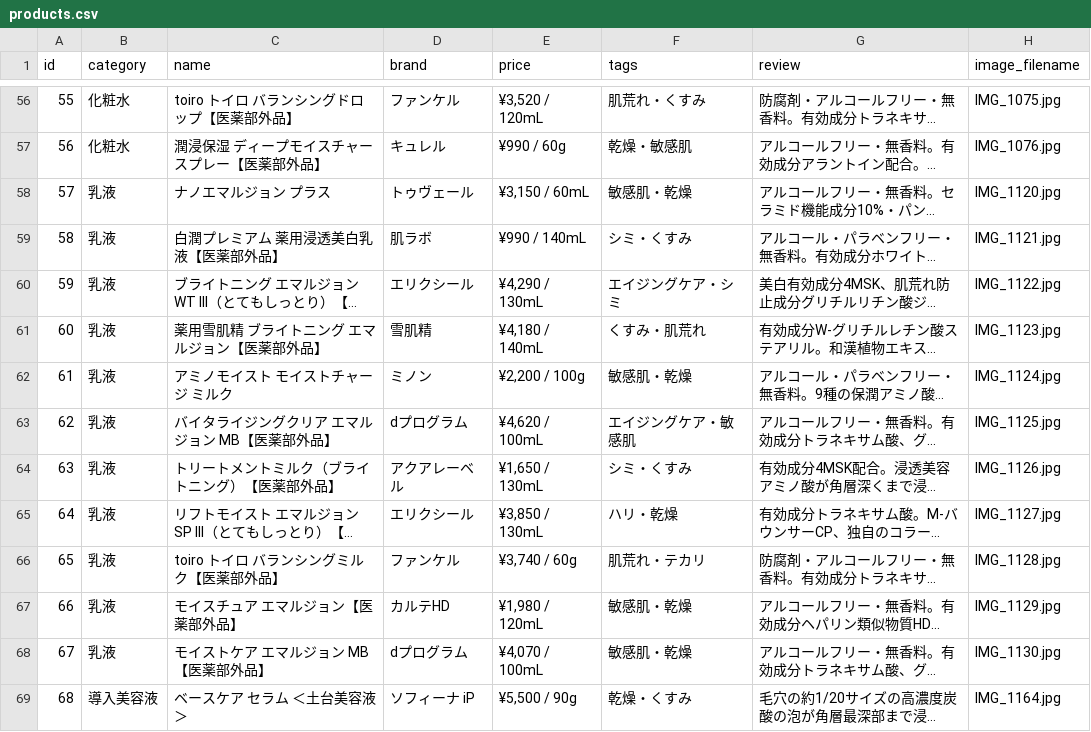
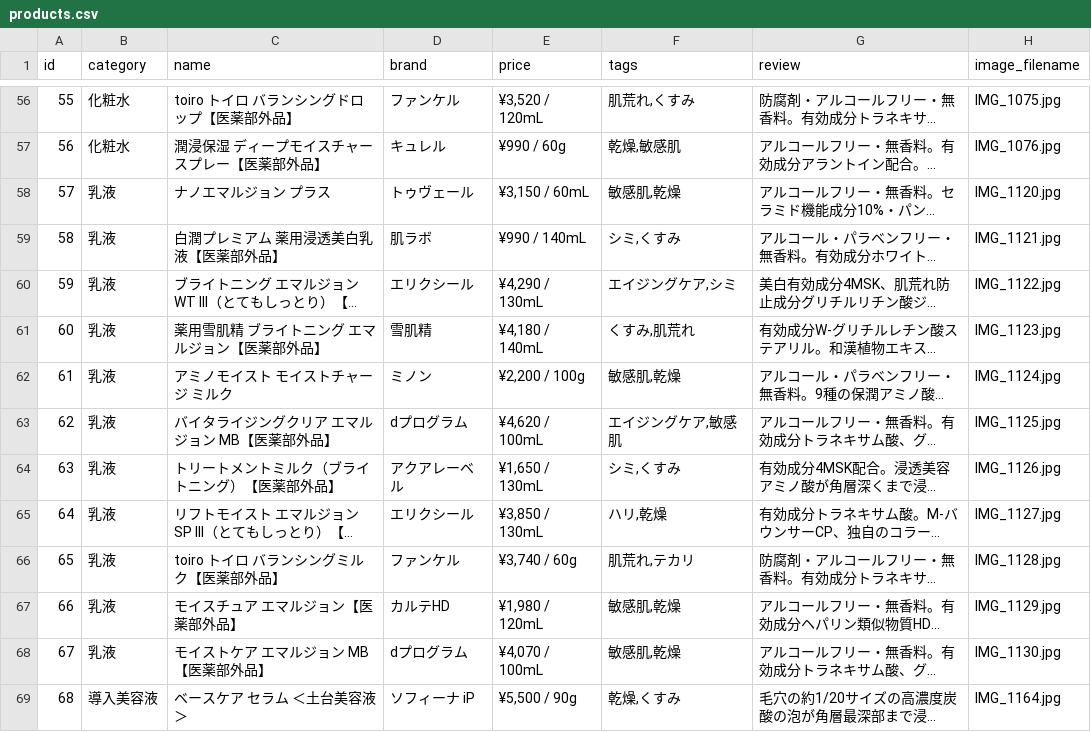
Before and after one commit to yucosmelabkansou-a11y/skincare-affiliate, a CSV file: public/data/products.csv, drawn as a sheet; only a part is shown, gaps mark what is left out; long unchanged cells end in …; the diff covers the shown part only; the diff names each change by its address in the sheet, - before the commit and + after, or states it on an @@ line.

```diff
--- a/public/data/products.csv
+++ b/public/data/products.csv
-F56 (tags): 肌荒れ・くすみ
+F56 (tags): 肌荒れ,くすみ
-F57 (tags): 乾燥・敏感肌
+F57 (tags): 乾燥,敏感肌
-F58 (tags): 敏感肌・乾燥
+F58 (tags): 敏感肌,乾燥
-F59 (tags): シミ・くすみ
+F59 (tags): シミ,くすみ
-F60 (tags): エイジングケア・シミ
+F60 (tags): エイジングケア,シミ
-F61 (tags): くすみ・肌荒れ
+F61 (tags): くすみ,肌荒れ
-F62 (tags): 敏感肌・乾燥
+F62 (tags): 敏感肌,乾燥
-F63 (tags): エイジングケア・敏感肌
+F63 (tags): エイジングケア,敏感肌
-F64 (tags): シミ・くすみ
+F64 (tags): シミ,くすみ
-F65 (tags): ハリ・乾燥
+F65 (tags): ハリ,乾燥
-F66 (tags): 肌荒れ・テカリ
+F66 (tags): 肌荒れ,テカリ
-F67:F68 (tags): 敏感肌・乾燥
+F67:F68 (tags): 敏感肌,乾燥
-F69 (tags): 乾燥・くすみ
+F69 (tags): 乾燥,くすみ
```
Also changed, not shown: 85 edited cells elsewhere in this file.
